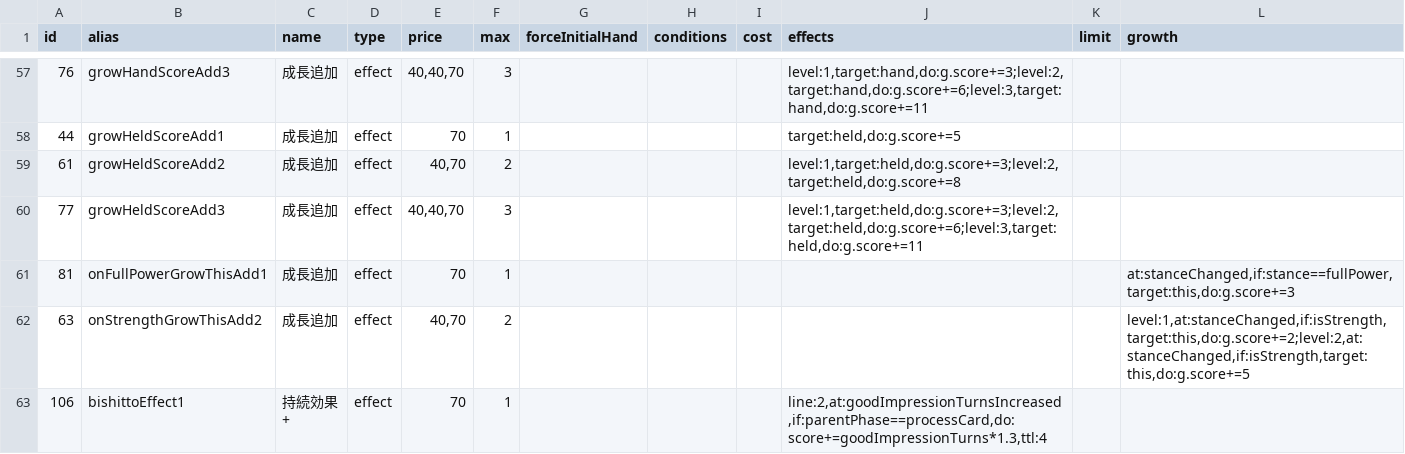
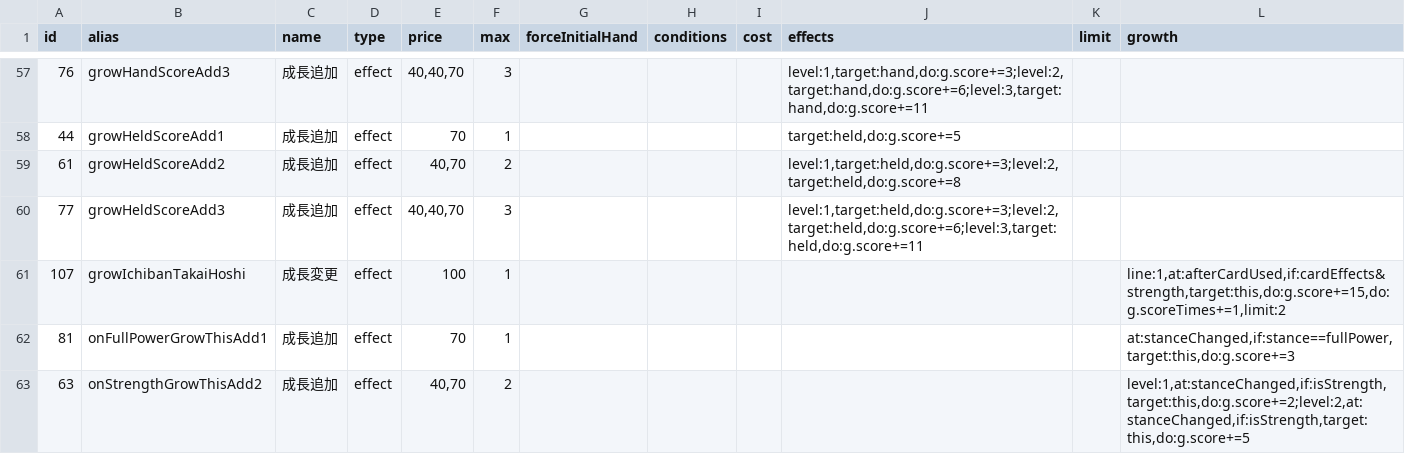
Before and after one commit to unoeins/gakumas-tools, a CSV file: packages/gakumas-data/csv/customizations.csv, drawn as a sheet; only a part is shown, gaps mark what is left out; the shorter side is filled out with more unchanged rows.

```diff
--- a/packages/gakumas-data/csv/customizations.csv
+++ b/packages/gakumas-data/csv/customizations.csv
@@ -60,2 +60,3 @@ id,alias,name,type,price,max,forceInitialHand,conditions,cost,effects,limit,grow
 77,growHeldScoreAdd3,成長追加,effect,"40,40,70",3,,,,"level:1,target:held,do:g.score+=3;level:2,target:held,do:g.score+=6;level:3,target:held,do:g.score+=11",,
+107,growIchibanTakaiHoshi,成長変更,effect,100,1,,,,,,"line:1,at:afterCardUsed,if:cardEffects&strength,target:this,do:g.score+=15,do:g.scoreTimes+=1,limit:2"
 81,onFullPowerGrowThisAdd1,成長追加,effect,70,1,,,,,,"at:stanceChanged,if:stance==fullPower,target:this,do:g.score+=3"
```
Also changed, not shown: packages/gakumas-data/csv/p_items.csv, packages/gakumas-data/csv/skill_cards.csv, 4 other files.
